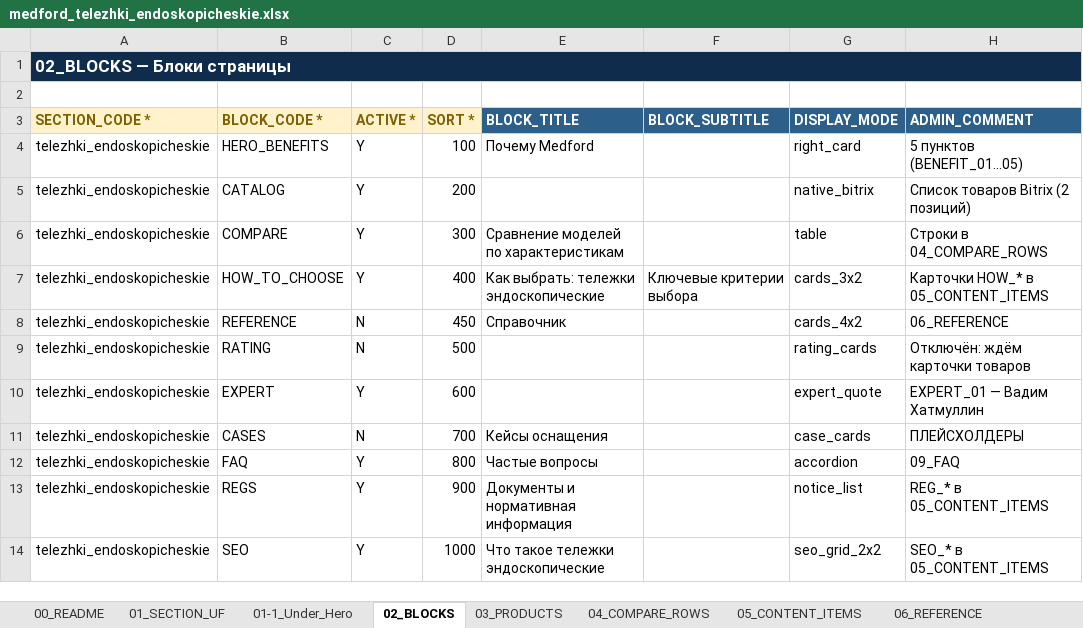
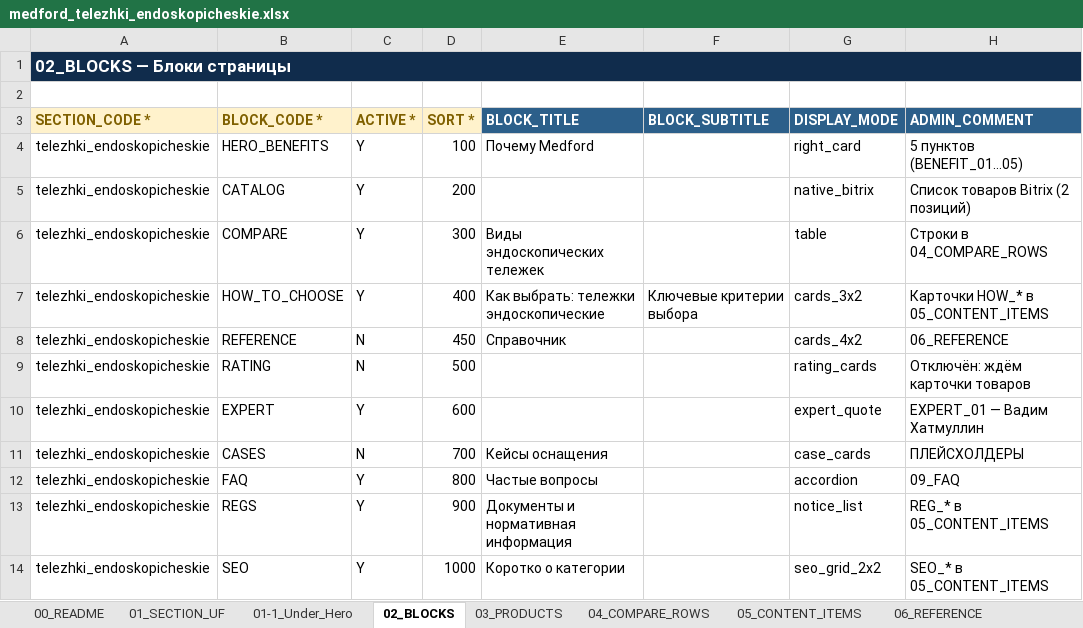
Before and after one commit to irinagrigorova31-byte/medford, an Excel workbook: medford_telezhki_endoskopicheskie.xlsx, sheet 02_BLOCKS, drawn as a sheet; values as stored, in another font and other column widths than the file's, no borders; the diff names each change by its address in the sheet, - before the commit and + after, or states it on an @@ line.

```diff
--- a/medford_telezhki_endoskopicheskie.xlsx (sheet 02_BLOCKS)
+++ b/medford_telezhki_endoskopicheskie.xlsx (sheet 02_BLOCKS)
-E6 (BLOCK_TITLE): Сравнение моделей по характеристикам
+E6 (BLOCK_TITLE): Виды эндоскопических тележек
-E14 (BLOCK_TITLE): Что такое тележки эндоскопические
+E14 (BLOCK_TITLE): Коротко о категории
```
Also changed, not shown: sheet 05_CONTENT_ITEMS, sheet 09_FAQ, sheet 04_COMPARE_ROWS, sheet 01_SECTION_UF, medford_dopolnitelnoe_lor_oborudovanie.xlsx, medford_duodenoskopy.xlsx, 38 other files.
